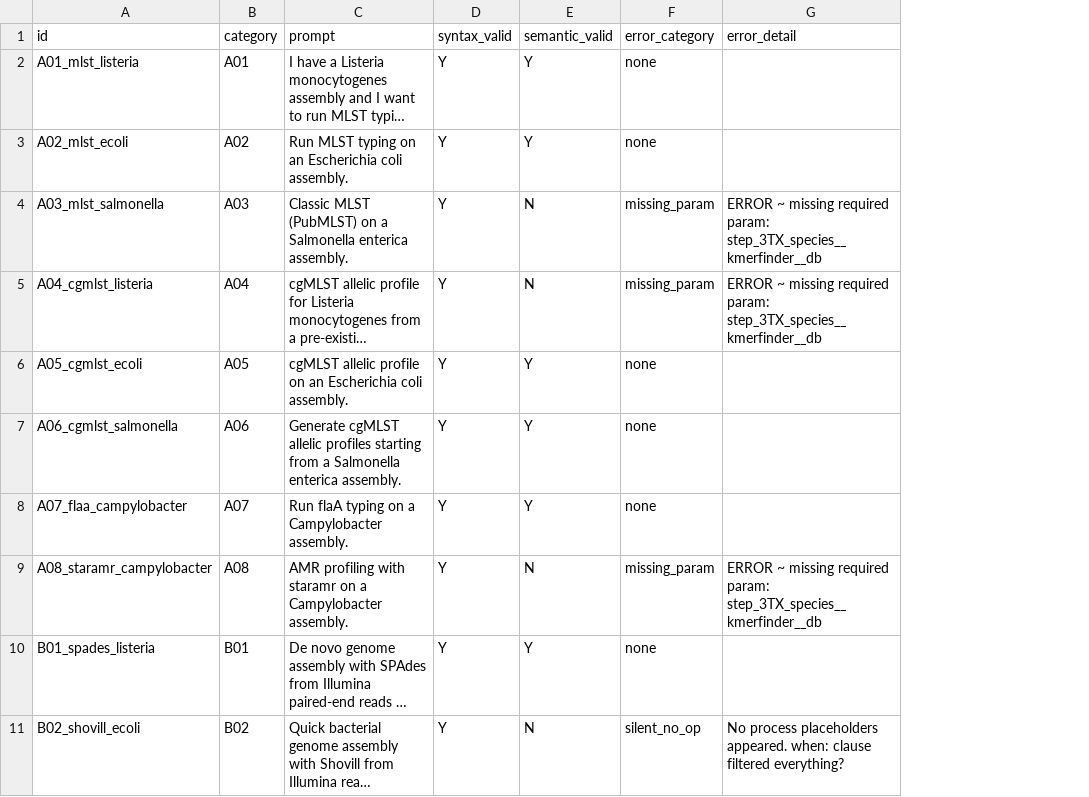
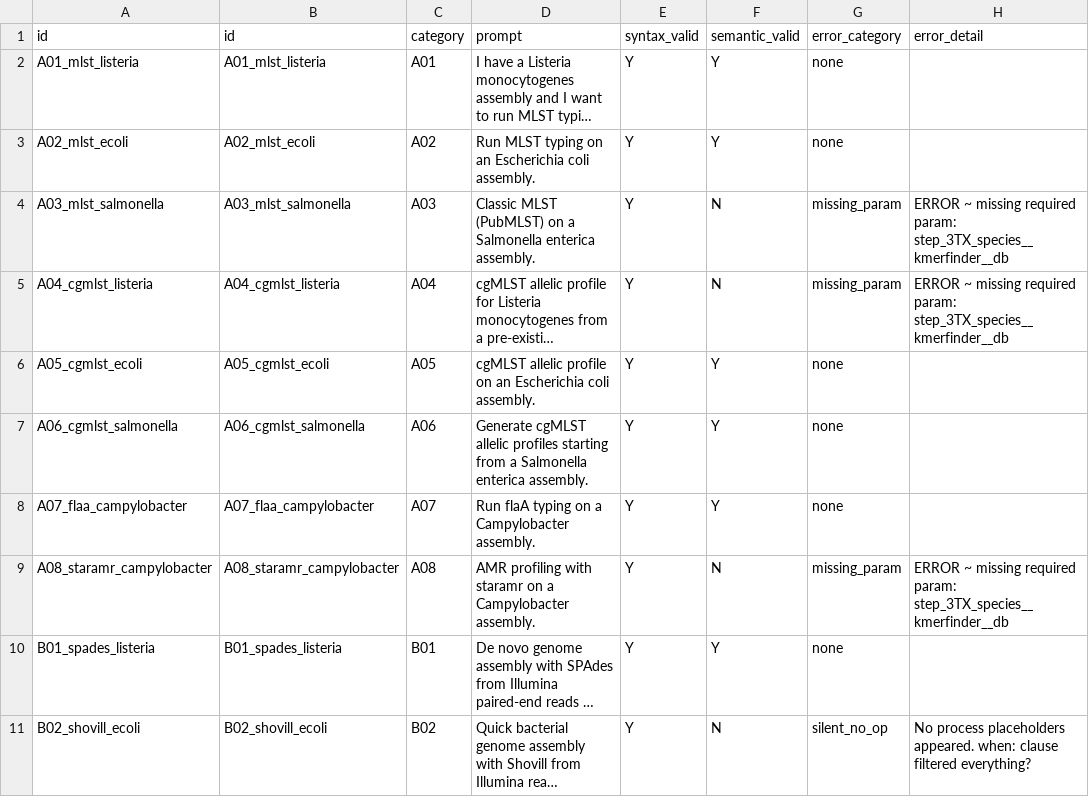
Before and after one commit to genpat-it/cohesive-llm-benchmark, a CSV file: results/example_run_mistral/report.csv, drawn as a sheet; only a part is shown; long unchanged cells end in …; the diff names each change by its address in the sheet, - before the commit and + after, or states it on an @@ line.

Commit message:
Add multi-turn LLM evaluation pipeline + reference run vs izs-llm
- eval/run_llm_multi_turn.py: walks dataset_modifications.jsonl through
  the LLM with sticky session_id across turns, captures one nextflow_code
  per turn.
- eval/validate_llm_multi_turn.py: validates each turn with stub-run,
  tags turns with conv_id/turn_index/modification_kind, emits report.md.
- eval/emit_report.py: now also emits TSV/CSV for verdicts_modifications.jsonl
  (extra columns: conv_id, turn_index, modification_kind, base_id).

Reference run (izs-llm against the 17 conversations):
  - 29/34 turns pass (85 %)
  - 14/17 conversations fully pass (82 %)
  - per kind: add 8/10, replace 10/10, drop 4/6, switch_species 7/8
  - failures: M03/M11 (missing_param/silent_no_op due to unprompted
    upstream species-id step), M14 turn 1 (file_not_found from a
    layout outside the fixture).

results/example_run_mistral_multi_turn/{runs,verdicts,report}_modifications.*
documented in README + eval/README + .gitignore allowlisted.

```diff
--- a/results/example_run_mistral/report.csv
+++ b/results/example_run_mistral/report.csv
+column B (id), rows 2-11: A01_mlst_listeria | A02_mlst_ecoli | A03_mlst_salmonella | A04_cgmlst_listeria | A05_cgmlst_ecoli | A06_cgmlst_salmonella | A07_flaa_campylobacter | A08_staramr_campylobacter | B01_spades_listeria | B02_shovill_ecoli
```
Also changed, not shown: results/example_run_mistral/report.tsv, 11 other files.
